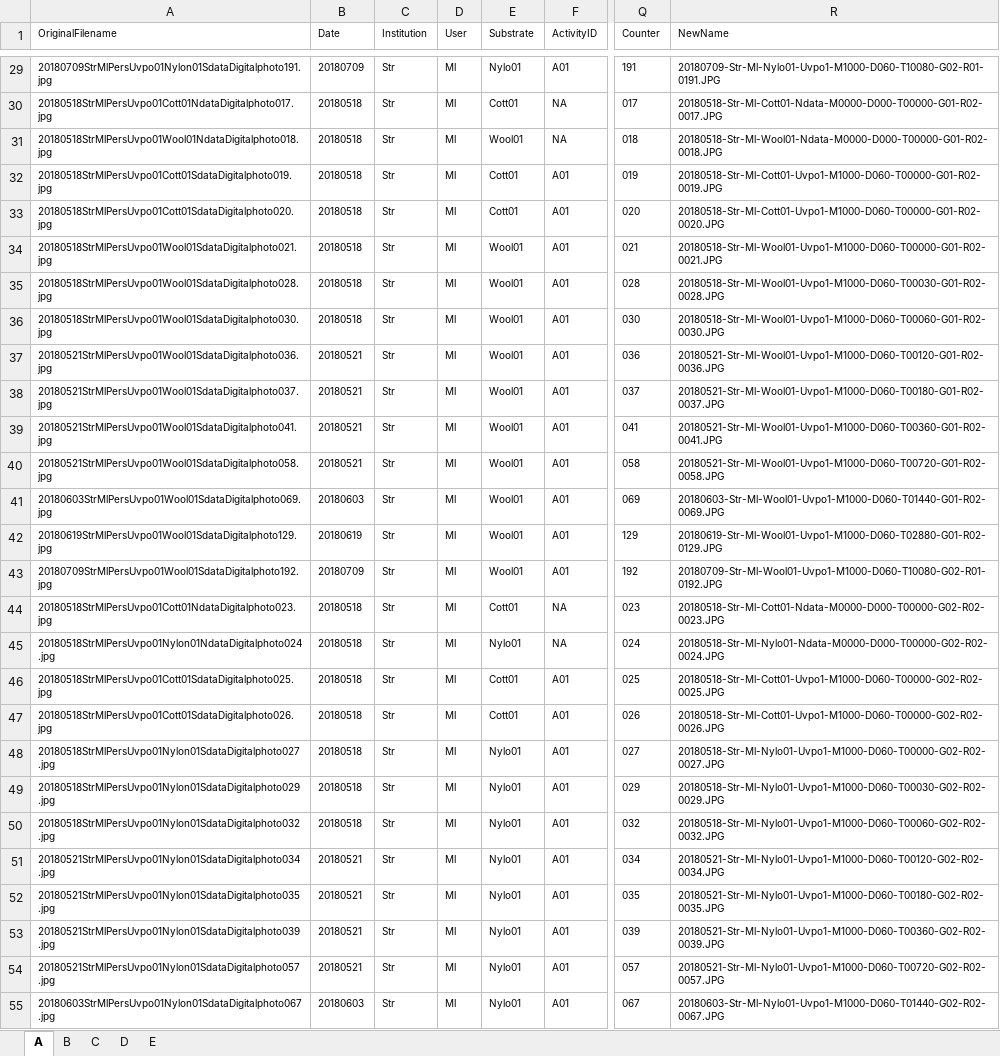
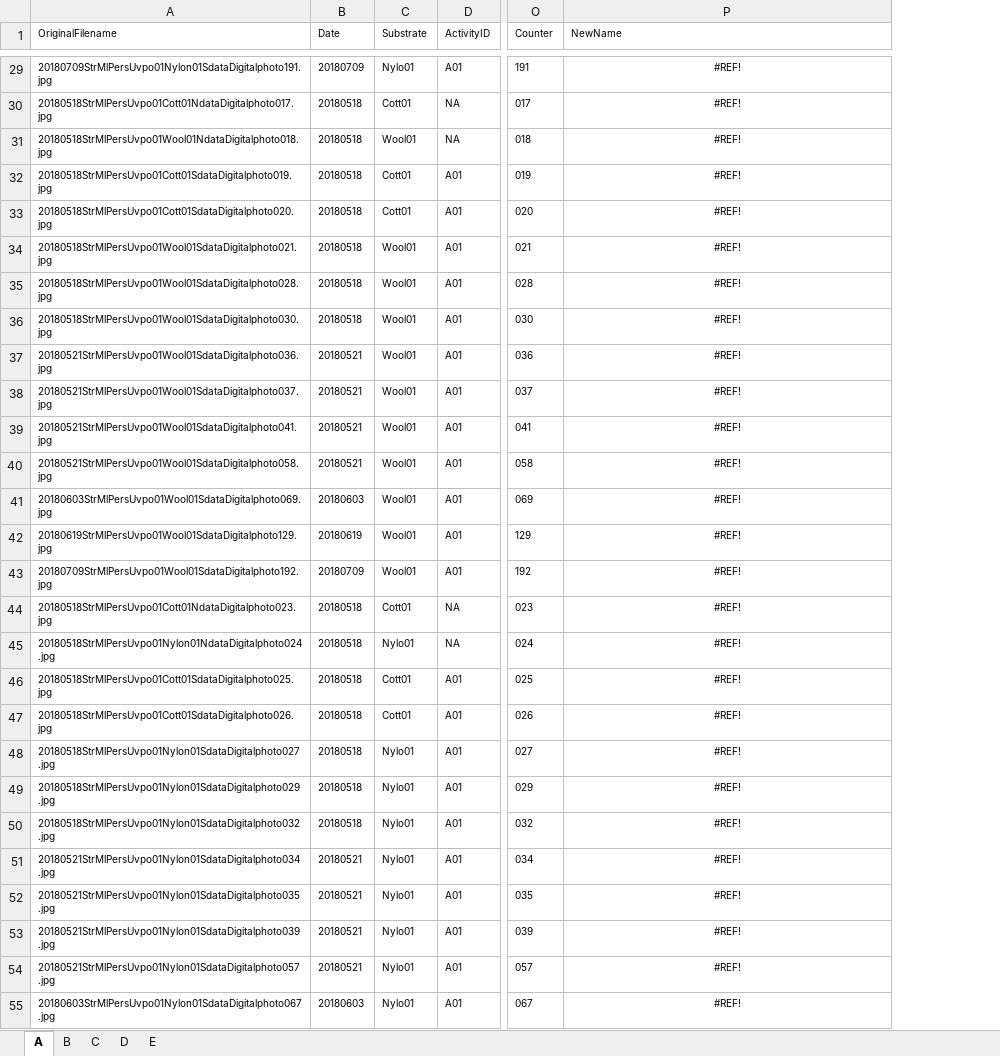
Before and after one commit to LRCFS/Transfer_and_Persistence_data_analysis, an Excel workbook: dat/Counts_data.xlsx, sheet A, drawn as a sheet; only a part is shown, gaps mark what is left out; values as stored, in another font and other column widths than the file's, no borders; removed rows and columns are numbered as before the commit, all else as after; the diff covers the shown part only; the diff names each change by its address in the sheet, - before the commit and + after, or states it on an @@ line.

```diff
--- a/dat/Counts_data.xlsx (sheet A)
+++ b/dat/Counts_data.xlsx (sheet A)
-column C (Institution), rows 29-55: all Str
-column D (User), rows 29-55: all Ml
-P29:P55 alignment: left
+P29:P55 alignment: center
-P29 (NewName): 20180709-Str-Ml-Nylo01-Uvpo1-M1000-D060-T10080-G02-R01-0191.JPG
+P29 (NewName): #REF!
-P30 (NewName): 20180518-Str-Ml-Cott01-Ndata-M0000-D000-T00000-G01-R02-0017.JPG
+P30 (NewName): #REF!
-P31 (NewName): 20180518-Str-Ml-Wool01-Ndata-M0000-D000-T00000-G01-R02-0018.JPG
+P31 (NewName): #REF!
-P32 (NewName): 20180518-Str-Ml-Cott01-Uvpo1-M1000-D060-T00000-G01-R02-0019.JPG
+P32 (NewName): #REF!
-P33 (NewName): 20180518-Str-Ml-Cott01-Uvpo1-M1000-D060-T00000-G01-R02-0020.JPG
+P33 (NewName): #REF!
-P34 (NewName): 20180518-Str-Ml-Wool01-Uvpo1-M1000-D060-T00000-G01-R02-0021.JPG
+P34 (NewName): #REF!
-P35 (NewName): 20180518-Str-Ml-Wool01-Uvpo1-M1000-D060-T00030-G01-R02-0028.JPG
+P35 (NewName): #REF!
-P36 (NewName): 20180518-Str-Ml-Wool01-Uvpo1-M1000-D060-T00060-G01-R02-0030.JPG
+P36 (NewName): #REF!
-P37 (NewName): 20180521-Str-Ml-Wool01-Uvpo1-M1000-D060-T00120-G01-R02-0036.JPG
+P37 (NewName): #REF!
-P38 (NewName): 20180521-Str-Ml-Wool01-Uvpo1-M1000-D060-T00180-G01-R02-0037.JPG
+P38 (NewName): #REF!
-P39 (NewName): 20180521-Str-Ml-Wool01-Uvpo1-M1000-D060-T00360-G01-R02-0041.JPG
+P39 (NewName): #REF!
-P40 (NewName): 20180521-Str-Ml-Wool01-Uvpo1-M1000-D060-T00720-G01-R02-0058.JPG
+P40 (NewName): #REF!
-P41 (NewName): 20180603-Str-Ml-Wool01-Uvpo1-M1000-D060-T01440-G01-R02-0069.JPG
+P41 (NewName): #REF!
-P42 (NewName): 20180619-Str-Ml-Wool01-Uvpo1-M1000-D060-T02880-G01-R02-0129.JPG
+P42 (NewName): #REF!
-P43 (NewName): 20180709-Str-Ml-Wool01-Uvpo1-M1000-D060-T10080-G02-R01-0192.JPG
+P43 (NewName): #REF!
-P44 (NewName): 20180518-Str-Ml-Cott01-Ndata-M0000-D000-T00000-G02-R02-0023.JPG
+P44 (NewName): #REF!
-P45 (NewName): 20180518-Str-Ml-Nylo01-Ndata-M0000-D000-T00000-G02-R02-0024.JPG
+P45 (NewName): #REF!
-P46 (NewName): 20180518-Str-Ml-Cott01-Uvpo1-M1000-D060-T00000-G02-R02-0025.JPG
+P46 (NewName): #REF!
-P47 (NewName): 20180518-Str-Ml-Cott01-Uvpo1-M1000-D060-T00000-G02-R02-0026.JPG
+P47 (NewName): #REF!
-P48 (NewName): 20180518-Str-Ml-Nylo01-Uvpo1-M1000-D060-T00000-G02-R02-0027.JPG
+P48 (NewName): #REF!
-P49 (NewName): 20180518-Str-Ml-Nylo01-Uvpo1-M1000-D060-T00030-G02-R02-0029.JPG
+P49 (NewName): #REF!
-P50 (NewName): 20180518-Str-Ml-Nylo01-Uvpo1-M1000-D060-T00060-G02-R02-0032.JPG
+P50 (NewName): #REF!
-P51 (NewName): 20180521-Str-Ml-Nylo01-Uvpo1-M1000-D060-T00120-G02-R02-0034.JPG
+P51 (NewName): #REF!
-P52 (NewName): 20180521-Str-Ml-Nylo01-Uvpo1-M1000-D060-T00180-G02-R02-0035.JPG
+P52 (NewName): #REF!
-P53 (NewName): 20180521-Str-Ml-Nylo01-Uvpo1-M1000-D060-T00360-G02-R02-0039.JPG
+P53 (NewName): #REF!
-P54 (NewName): 20180521-Str-Ml-Nylo01-Uvpo1-M1000-D060-T00720-G02-R02-0057.JPG
+P54 (NewName): #REF!
-P55 (NewName): 20180603-Str-Ml-Nylo01-Uvpo1-M1000-D060-T01440-G02-R02-0067.JPG
+P55 (NewName): #REF!
```
Also changed, not shown: 177 edited cells and cell formats elsewhere in this sheet, sheet B, sheet C, sheet D, sheet E, formulas that keep their value.
